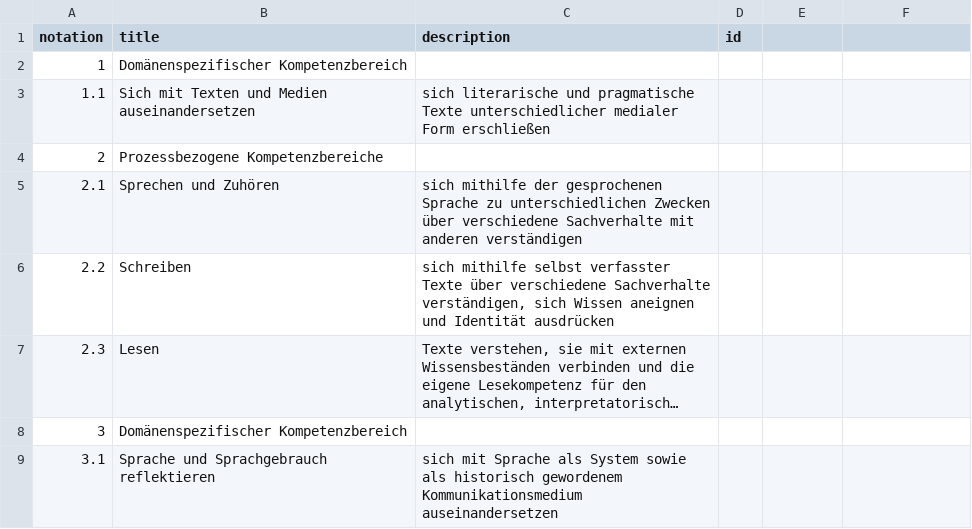
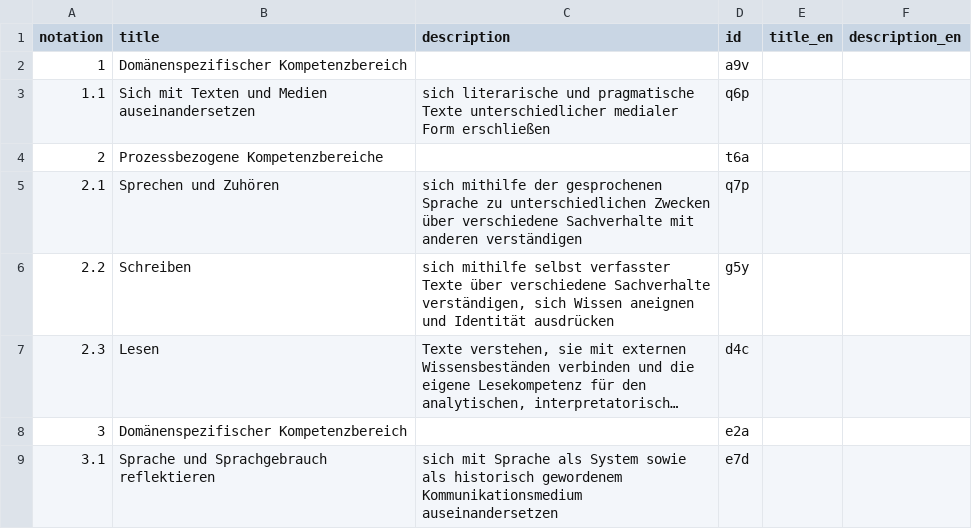
Before and after one commit to iqb-vocabs/v36, a CSV file: csv/k1_Kompetenzbereiche.csv, drawn as a sheet; long unchanged cells end in …; the diff names each change by its address in the sheet, - before the commit and + after, or states it on an @@ line.

```diff
--- a/csv/k1_Kompetenzbereiche.csv
+++ b/csv/k1_Kompetenzbereiche.csv
-E1: (empty)
+E1: title_en
-F1: (empty)
+F1: description_en
-D2 (id): (empty)
+D2 (id): a9v
-D3 (id): (empty)
+D3 (id): q6p
-D4 (id): (empty)
+D4 (id): t6a
-D5 (id): (empty)
+D5 (id): q7p
-D6 (id): (empty)
+D6 (id): g5y
-D7 (id): (empty)
+D7 (id): d4c
-D8 (id): (empty)
+D8 (id): e2a
-D9 (id): (empty)
+D9 (id): e7d
```
Also changed, not shown: csv/p1_pruefungaufgabe.csv, 9 other files.
